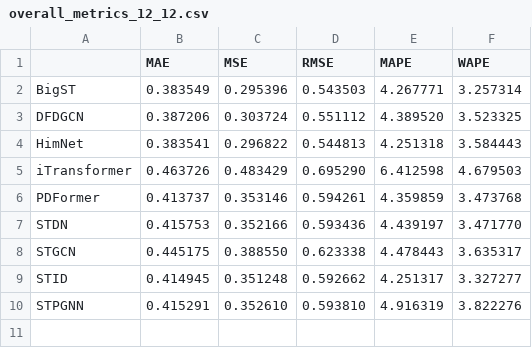
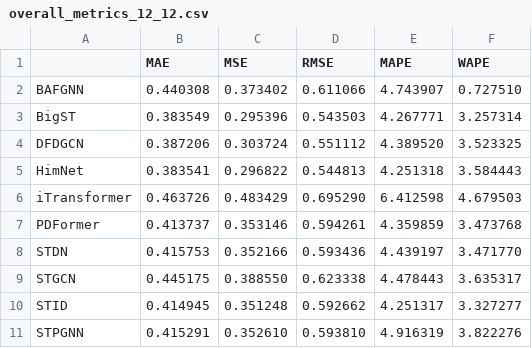
Before and after one commit to fyang7705-sys/traffic_flow, a CSV file: result_vis/overall_metrics_12_12.csv, drawn as a sheet.

Commit message:
feat: BAFGNN修改

```diff
--- a/result_vis/overall_metrics_12_12.csv
+++ b/result_vis/overall_metrics_12_12.csv
@@ -1,2 +1,3 @@
 ,MAE,MSE,RMSE,MAPE,WAPE
+BAFGNN,0.440308,0.373402,0.611066,4.743907,0.727510
 BigST,0.383549,0.295396,0.543503,4.267771,3.257314
```
Also changed, not shown: 4 other files.
